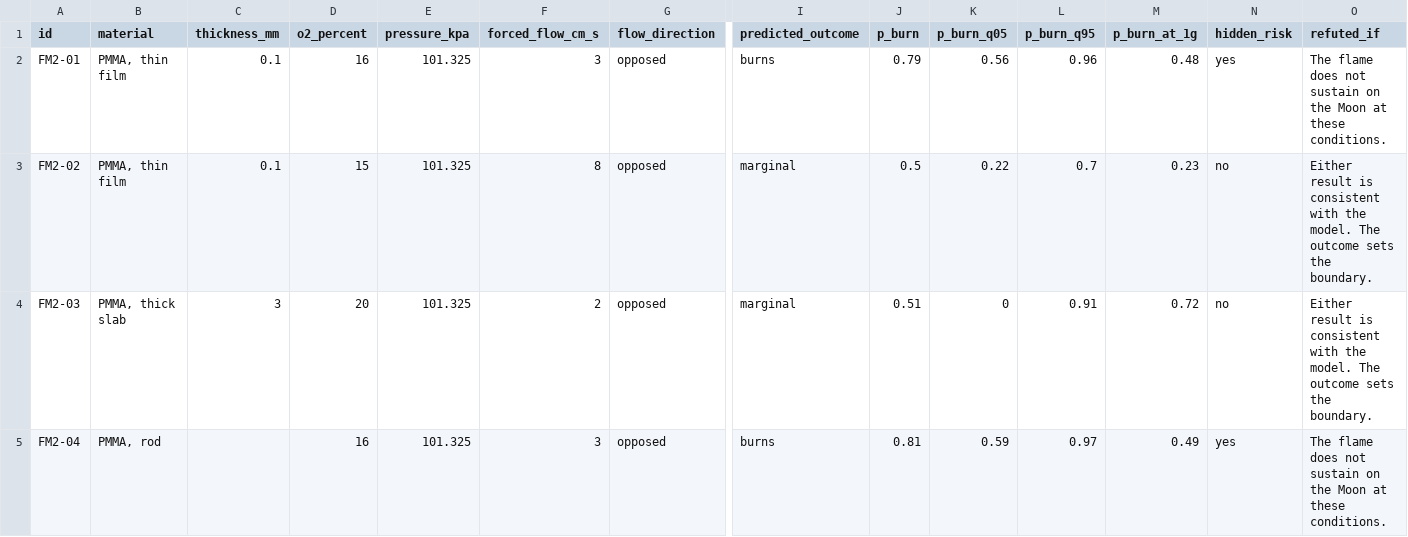
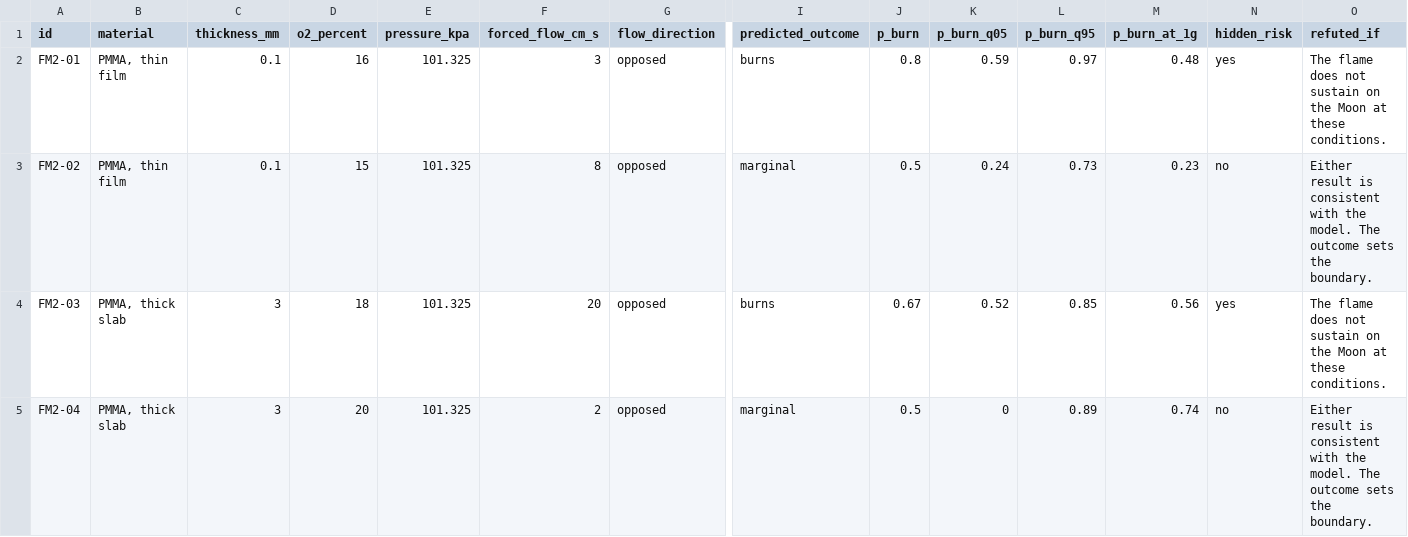
Before and after one commit to Interminh/flame-in-freefall, a CSV file: data/derived/fm2-predictions.csv, drawn as a sheet; only a part is shown, gaps mark what is left out; the diff covers the shown part only; the diff names each change by its address in the sheet, - before the commit and + after, or states it on an @@ line.

```diff
--- a/data/derived/fm2-predictions.csv
+++ b/data/derived/fm2-predictions.csv
-J2 (p_burn): 0.79
+J2 (p_burn): 0.8
-K2 (p_burn_q05): 0.56
+K2 (p_burn_q05): 0.59
-L2 (p_burn_q95): 0.96
+L2 (p_burn_q95): 0.97
-K3 (p_burn_q05): 0.22
+K3 (p_burn_q05): 0.24
-L3 (p_burn_q95): 0.7
+L3 (p_burn_q95): 0.73
-D4 (o2_percent): 20
+D4 (o2_percent): 18
-F4 (forced_flow_cm_s): 2
+F4 (forced_flow_cm_s): 20
-I4 (predicted_outcome): marginal
+I4 (predicted_outcome): burns
-J4 (p_burn): 0.51
+J4 (p_burn): 0.67
-K4 (p_burn_q05): 0
+K4 (p_burn_q05): 0.52
-L4 (p_burn_q95): 0.91
+L4 (p_burn_q95): 0.85
-M4 (p_burn_at_1g): 0.72
+M4 (p_burn_at_1g): 0.56
-N4 (hidden_risk): no
+N4 (hidden_risk): yes
-O4 (refuted_if): Either result is consistent with the model. The outcome sets the boundary.
+O4 (refuted_if): The flame does not sustain on the Moon at these conditions.
-B5 (material): PMMA, rod
+B5 (material): PMMA, thick slab
-C5 (thickness_mm): (empty)
+C5 (thickness_mm): 3
-D5 (o2_percent): 16
+D5 (o2_percent): 20
-F5 (forced_flow_cm_s): 3
+F5 (forced_flow_cm_s): 2
-I5 (predicted_outcome): burns
+I5 (predicted_outcome): marginal
-J5 (p_burn): 0.81
+J5 (p_burn): 0.5
-K5 (p_burn_q05): 0.59
+K5 (p_burn_q05): 0
-L5 (p_burn_q95): 0.97
+L5 (p_burn_q95): 0.89
-M5 (p_burn_at_1g): 0.49
+M5 (p_burn_at_1g): 0.74
-N5 (hidden_risk): yes
+N5 (hidden_risk): no
-O5 (refuted_if): The flame does not sustain on the Moon at these conditions.
+O5 (refuted_if): Either result is consistent with the model. The outcome sets the boundary.
```
Also changed, not shown: 1 added row and 29 edited cells elsewhere in this file, 9 other files.
